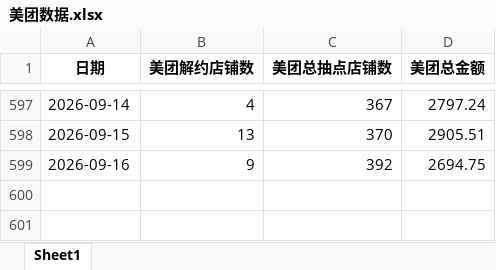
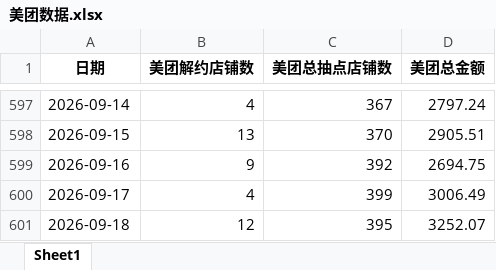
Before and after one commit to XUXIKAI886/meituanelemeshujutongjiqushitu, an Excel workbook: data-dashboard/public/data/美团数据.xlsx, sheet Sheet1, drawn as a sheet; only a part is shown, gaps mark what is left out; values as stored, in another font and other column widths than the file's, no borders; the diff names each change by its address in the sheet, - before the commit and + after, or states it on an @@ line.

```diff
--- a/data-dashboard/public/data/美团数据.xlsx (sheet Sheet1)
+++ b/data-dashboard/public/data/美团数据.xlsx (sheet Sheet1)
+row 600: 2026-09-17 | 4 | 399 | 3006.49
+row 601: 2026-09-18 | 12 | 395 | 3252.07
```
Also changed, not shown: data-dashboard/public/data/饿了么数据.xlsx, 美团数据.xlsx, 2 other files.
